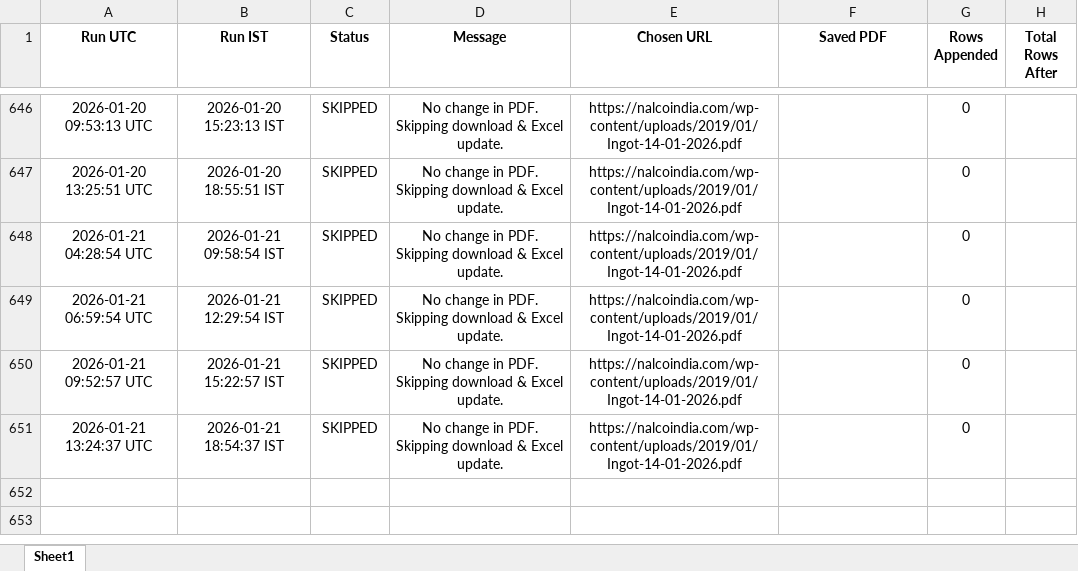
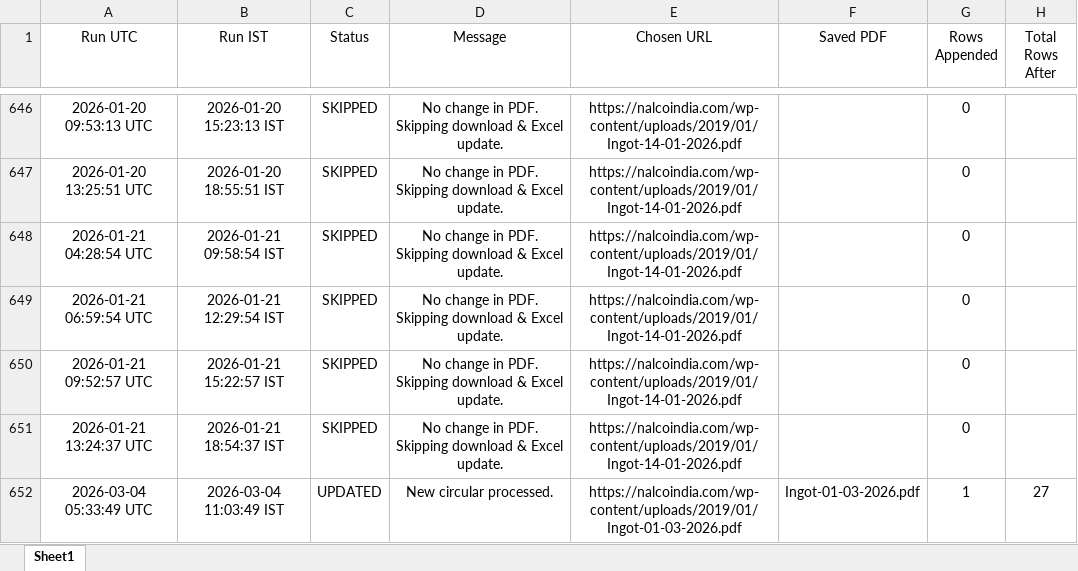
Before and after one commit to ajeeshaju1990/nalco_circular_downloader_normal_avg, an Excel workbook: data/nalco_run_log.xlsx, sheet Sheet1, drawn as a sheet; only a part is shown, gaps mark what is left out; values as stored, in another font and other column widths than the file's, no borders; the diff names each change by its address in the sheet, - before the commit and + after, or states it on an @@ line.

```diff
--- a/data/nalco_run_log.xlsx (sheet Sheet1)
+++ b/data/nalco_run_log.xlsx (sheet Sheet1)
-A1:H1 bold: on
+A1:H1 bold: off
+row 652: 2026-03-04 05:33:49 UTC | 2026-03-04 11:03:49 IST | UPDATED | New circular processed. | https://nalcoindia.com/wp-content/uploads/2019/01/Ingot-01-03-2026.pdf | Ingot-01-03-2026.pdf | 1 | 27
```
Also changed, not shown: data/nalco_prices.xlsx, 2 other files.
